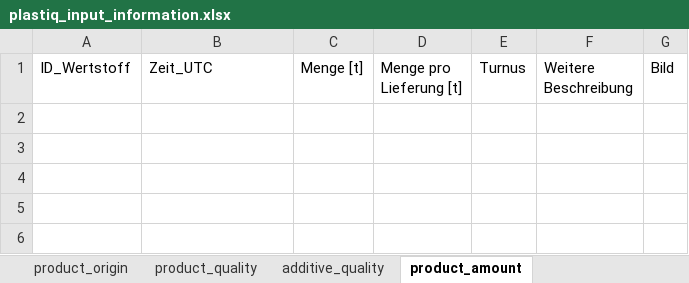
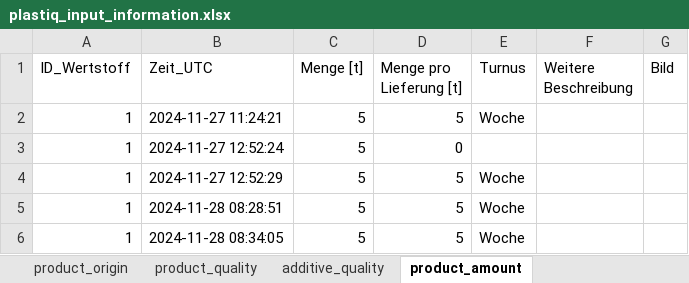
Before and after one commit to steSKZ/PlastIQ-App, an Excel workbook: content/plastiq_input_information.xlsx, sheet product_amount, drawn as a sheet; values as stored, in another font and other column widths than the file's, no borders; table styles not drawn; the diff names each change by its address in the sheet, - before the commit and + after, or states it on an @@ line.

```diff
--- a/content/plastiq_input_information.xlsx (sheet product_amount)
+++ b/content/plastiq_input_information.xlsx (sheet product_amount)
+row 2: 1 | 2024-11-27 11:24:21 | 5 | 5 | Woche
+row 3: 1 | 2024-11-27 12:52:24 | 5 | 0
+row 4: 1 | 2024-11-27 12:52:29 | 5 | 5 | Woche
+row 5: 1 | 2024-11-28 08:28:51 | 5 | 5 | Woche
+row 6: 1 | 2024-11-28 08:34:05 | 5 | 5 | Woche
```
Also changed, not shown: sheet product_quality, sheet company_data, sheet product_fractions, sheet contact_data, sheet additive_quality, sheet product_origin, content/background_data_decision_tree.xlsx, 1 other file.
